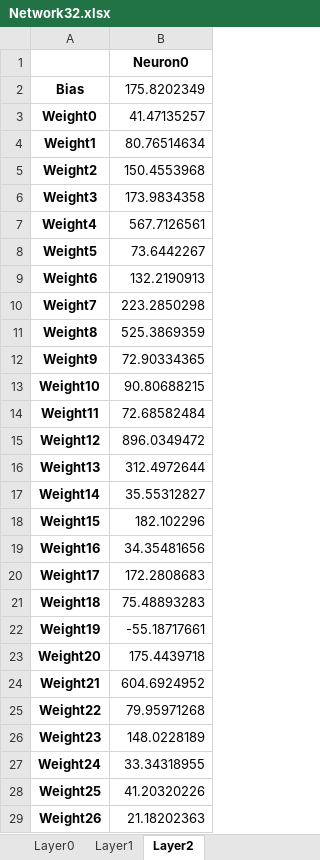
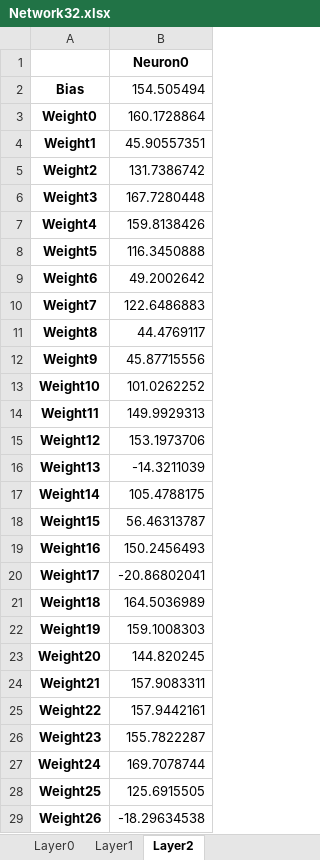
Before and after one commit to Jorgegar96/Artificial-Neural-Networks, an Excel workbook: Networks/Parte4/Excel/Network32.xlsx, sheet Layer2, drawn as a sheet; only a part is shown; values as stored, in another font and other column widths than the file's, no borders; the diff covers the shown part only; the diff names each change by its address in the sheet, - before the commit and + after, or states it on an @@ line.

```diff
--- a/Networks/Parte4/Excel/Network32.xlsx (sheet Layer2)
+++ b/Networks/Parte4/Excel/Network32.xlsx (sheet Layer2)
-B2: 175.8202349
+B2: 154.505494
-B3: 41.47135257
+B3: 160.1728864
-B4: 80.76514634
+B4: 45.90557351
-B5: 150.4553968
+B5: 131.7386742
-B6: 173.9834358
+B6: 167.7280448
-B7: 567.7126561
+B7: 159.8138426
-B8: 73.6442267
+B8: 116.3450888
-B9: 132.2190913
+B9: 49.2002642
-B10: 223.2850298
+B10: 122.6486883
-B11: 525.3869359
+B11: 44.4769117
-B12: 72.90334365
+B12: 45.87715556
-B13: 90.80688215
+B13: 101.0262252
-B14: 72.68582484
+B14: 149.9929313
-B15: 896.0349472
+B15: 153.1973706
-B16: 312.4972644
+B16: -14.3211039
-B17: 35.55312827
+B17: 105.4788175
-B18: 182.102296
+B18: 56.46313787
-B19: 34.35481656
+B19: 150.2456493
-B20: 172.2808683
+B20: -20.86802041
-B21: 75.48893283
+B21: 164.5036989
-B22: -55.18717661
+B22: 159.1008303
-B23: 175.4439718
+B23: 144.820245
-B24: 604.6924952
+B24: 157.9083311
-B25: 79.95971268
+B25: 157.9442161
-B26: 148.0228189
+B26: 155.7822287
-B27: 33.34318955
+B27: 169.7078744
-B28: 41.20320226
+B28: 125.6915505
-B29: 21.18202363
+B29: -18.29634538
```
Also changed, not shown: 5 edited cells elsewhere in this sheet, sheet Layer1, sheet Layer0, Networks/Parte3/Excel/Network4.xlsx, Networks/Parte3/tests.xlsx, 9 other files.
